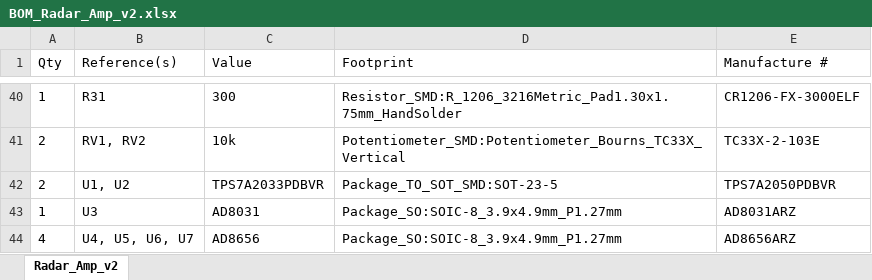
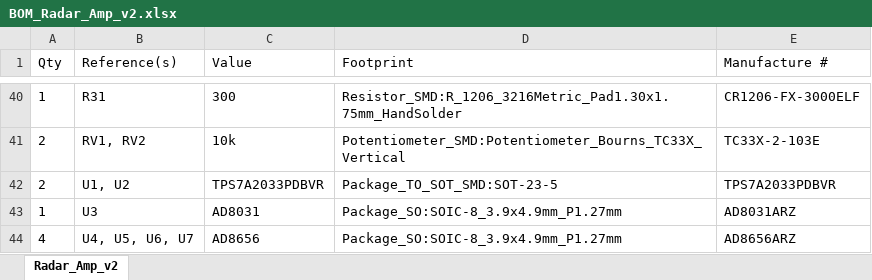
Before and after one commit to fablabcb/CitRad-SensorUnit, an Excel workbook: Hardware/Radar_Amp_v2/BOM_Radar_Amp_v2.xlsx, sheet Radar_Amp_v2, drawn as a sheet; only a part is shown, gaps mark what is left out; values as stored, in another font and other column widths than the file's, no borders; the diff names each change by its address in the sheet, - before the commit and + after, or states it on an @@ line.

```diff
--- a/Hardware/Radar_Amp_v2/BOM_Radar_Amp_v2.xlsx (sheet Radar_Amp_v2)
+++ b/Hardware/Radar_Amp_v2/BOM_Radar_Amp_v2.xlsx (sheet Radar_Amp_v2)
-E42 (Manufacture #): TPS7A2050PDBVR
+E42 (Manufacture #): TPS7A2033PDBVR
```
Also changed, not shown: 2 other files.
